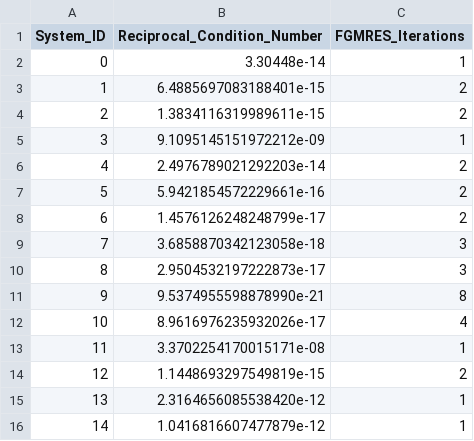
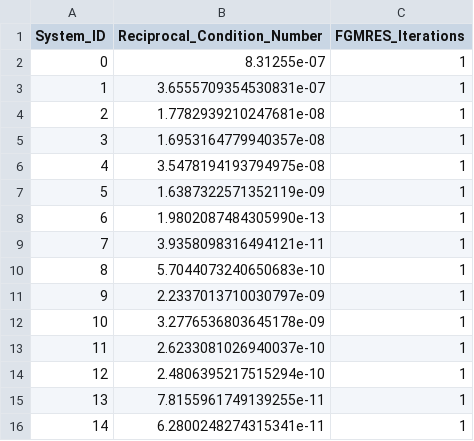
Before and after one commit to ASunil-17/ReSolveResults, a CSV file: test_metrics.csv, drawn as a sheet.

```diff
--- a/test_metrics.csv
+++ b/test_metrics.csv
@@ -1,16 +1,16 @@
 System_ID,Reciprocal_Condition_Number,FGMRES_Iterations
-0,3.30448e-14,1
-1,6.4885697083188401e-15,2
-2,1.3834116319989611e-15,2
-3,9.1095145151972212e-09,1
-4,2.4976789021292203e-14,2
-5,5.9421854572229661e-16,2
-6,1.4576126248248799e-17,2
-7,3.6858870342123058e-18,3
-8,2.9504532197222873e-17,3
-9,9.5374955598878990e-21,8
-10,8.9616976235932026e-17,4
-11,3.3702254170015171e-08,1
-12,1.1448693297549819e-15,2
-13,2.3164656085538420e-12,1
-14,1.0416816607477879e-12,1
+0,8.31255e-07,1
+1,3.6555709354530831e-07,1
+2,1.7782939210247681e-08,1
+3,1.6953164779940357e-08,1
+4,3.5478194193794975e-08,1
+5,1.6387322571352119e-09,1
+6,1.9802087484305990e-13,1
+7,3.9358098316494121e-11,1
+8,5.7044073240650683e-10,1
+9,2.2337013710030797e-09,1
+10,3.2776536803645178e-09,1
+11,2.6233081026940037e-10,1
+12,2.4806395217515294e-10,1
+13,7.8155961749139255e-11,1
+14,6.2800248274315341e-11,1
```
Also changed, not shown: 1 other file.
